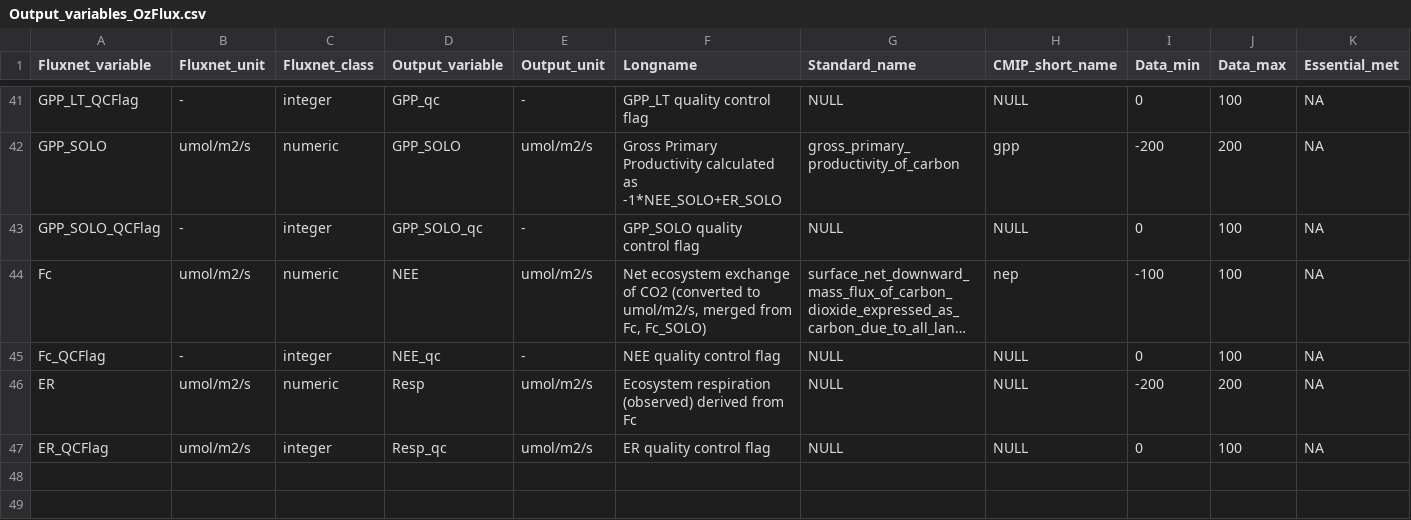
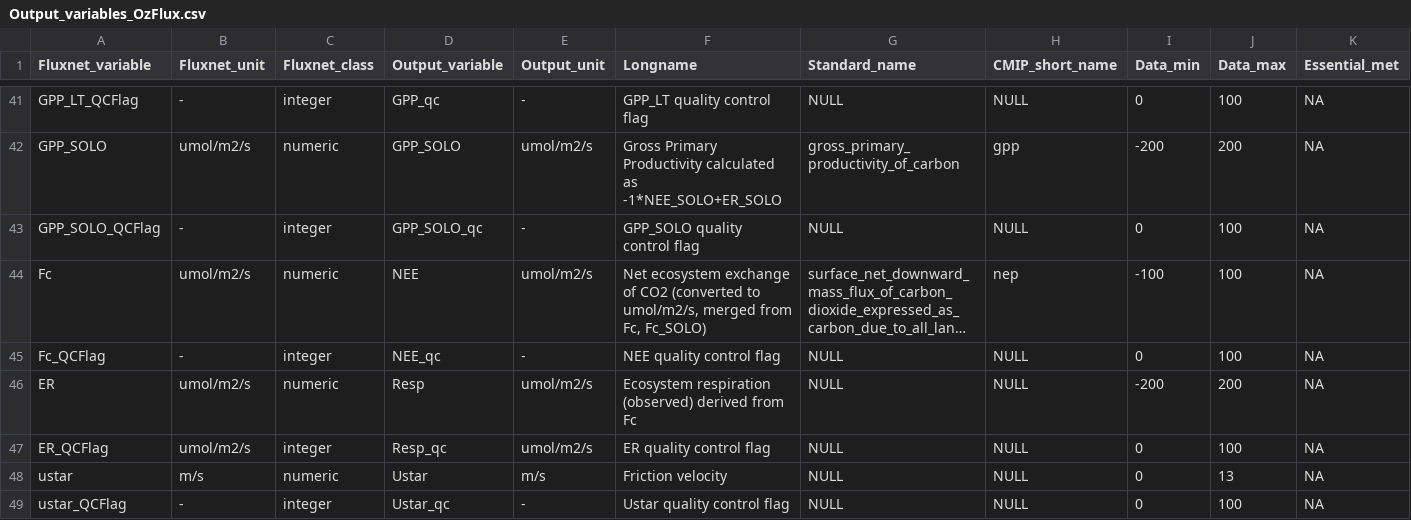
Before and after one commit to aukkola/FluxnetLSM, a CSV file: data/Output_variables_OzFlux.csv, drawn as a sheet; only a part is shown, gaps mark what is left out; long unchanged cells end in …; rows hold the shown columns only; the diff names each change by its address in the sheet, - before the commit and + after, or states it on an @@ line.

Commit message:
adding ustar as an output. note data range comes from fluxnet2015 data, not sure what a realistic range should be

```diff
--- a/data/Output_variables_OzFlux.csv
+++ b/data/Output_variables_OzFlux.csv
+row 48: ustar | m/s | numeric | Ustar | m/s | Friction velocity | NULL | NULL | 0 | 13 | NA
+row 49: ustar_QCFlag | - | integer | Ustar_qc | - | Ustar quality control flag | NULL | NULL | 0 | 100 | NA
```
Also changed, not shown: data/Output_variables_FLUXNET2015_FULLSET.csv, data/Output_variables_FLUXNET2015_SUBSET.csv, 1 other file.
